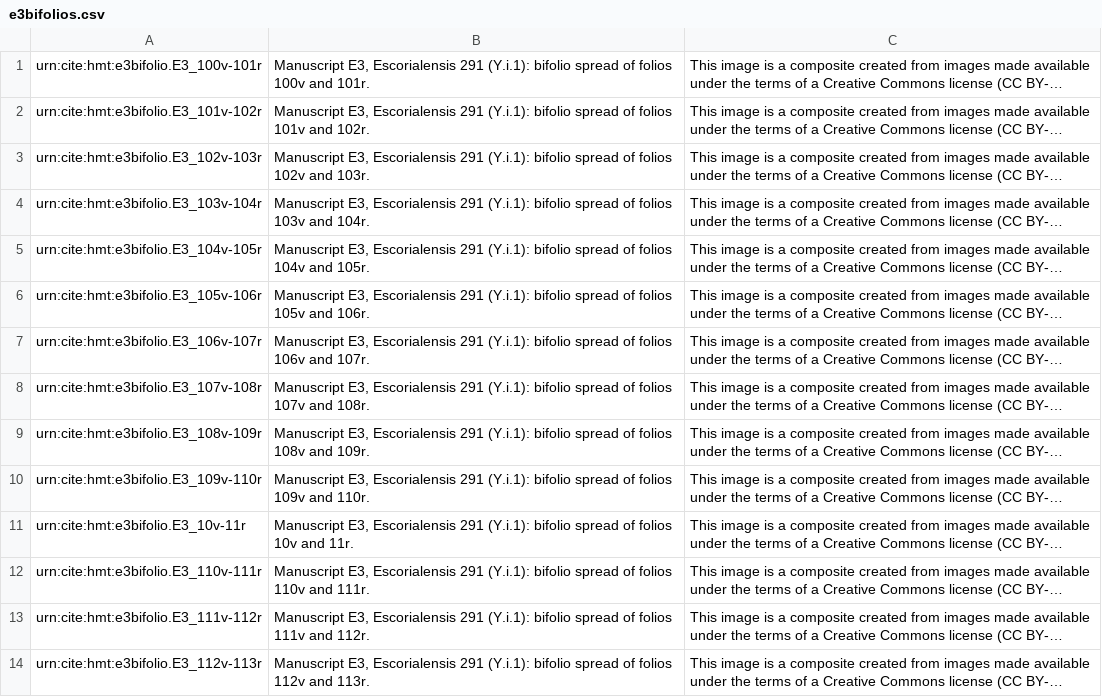
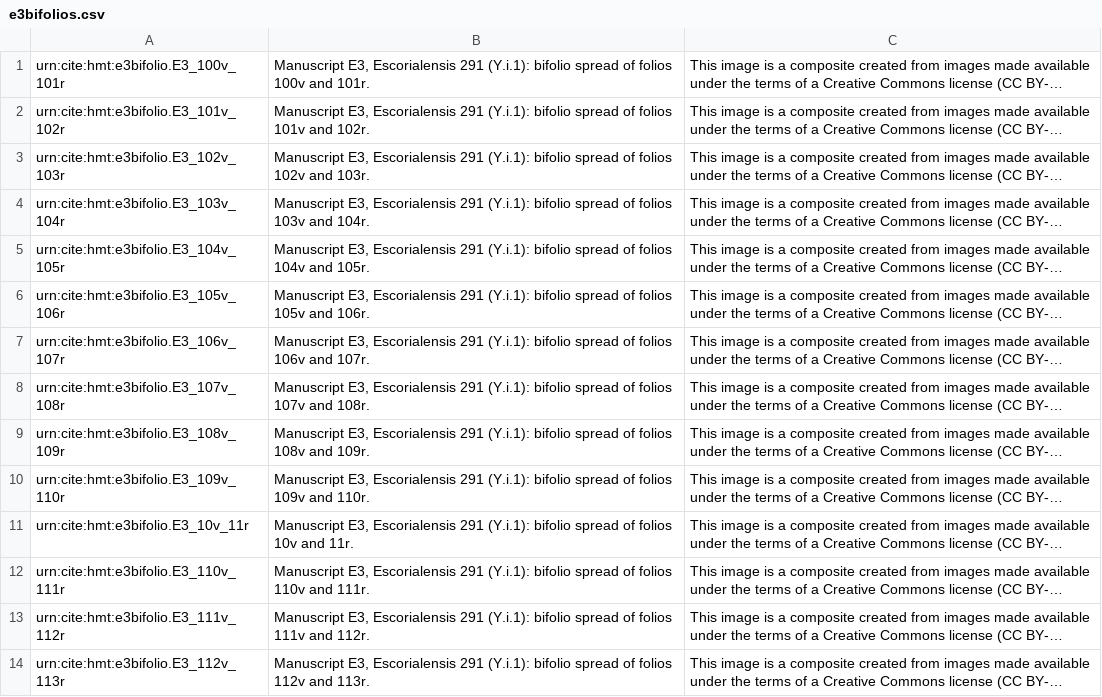
Before and after one commit to homermultitext/hmt-archive, a CSV file: cite/images/data/e3bifolios.csv, drawn as a sheet; only a part is shown; long unchanged cells end in …; the diff covers the shown part only; the diff names each change by its address in the sheet, - before the commit and + after, or states it on an @@ line.

Commit message:
Correct e3 images.

```diff
--- a/cite/images/data/e3bifolios.csv
+++ b/cite/images/data/e3bifolios.csv
-A1: urn:cite:hmt:e3bifolio.E3_100v-101r
+A1: urn:cite:hmt:e3bifolio.E3_100v_101r
-A2: urn:cite:hmt:e3bifolio.E3_101v-102r
+A2: urn:cite:hmt:e3bifolio.E3_101v_102r
-A3: urn:cite:hmt:e3bifolio.E3_102v-103r
+A3: urn:cite:hmt:e3bifolio.E3_102v_103r
-A4: urn:cite:hmt:e3bifolio.E3_103v-104r
+A4: urn:cite:hmt:e3bifolio.E3_103v_104r
-A5: urn:cite:hmt:e3bifolio.E3_104v-105r
+A5: urn:cite:hmt:e3bifolio.E3_104v_105r
-A6: urn:cite:hmt:e3bifolio.E3_105v-106r
+A6: urn:cite:hmt:e3bifolio.E3_105v_106r
-A7: urn:cite:hmt:e3bifolio.E3_106v-107r
+A7: urn:cite:hmt:e3bifolio.E3_106v_107r
-A8: urn:cite:hmt:e3bifolio.E3_107v-108r
+A8: urn:cite:hmt:e3bifolio.E3_107v_108r
-A9: urn:cite:hmt:e3bifolio.E3_108v-109r
+A9: urn:cite:hmt:e3bifolio.E3_108v_109r
-A10: urn:cite:hmt:e3bifolio.E3_109v-110r
+A10: urn:cite:hmt:e3bifolio.E3_109v_110r
-A11: urn:cite:hmt:e3bifolio.E3_10v-11r
+A11: urn:cite:hmt:e3bifolio.E3_10v_11r
-A12: urn:cite:hmt:e3bifolio.E3_110v-111r
+A12: urn:cite:hmt:e3bifolio.E3_110v_111r
-A13: urn:cite:hmt:e3bifolio.E3_111v-112r
+A13: urn:cite:hmt:e3bifolio.E3_111v_112r
-A14: urn:cite:hmt:e3bifolio.E3_112v-113r
+A14: urn:cite:hmt:e3bifolio.E3_112v_113r
```
Also changed, not shown: 137 edited cells elsewhere in this file, cite/indices/scholiaToImgIndex-e3.tsv.
